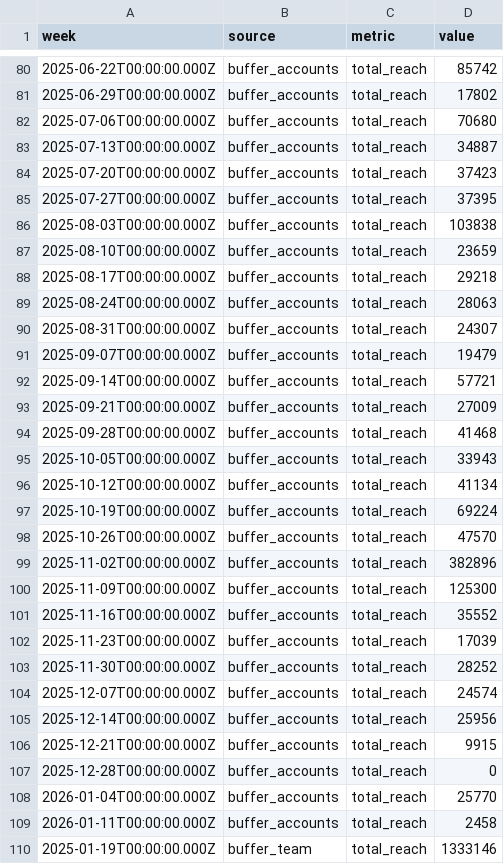
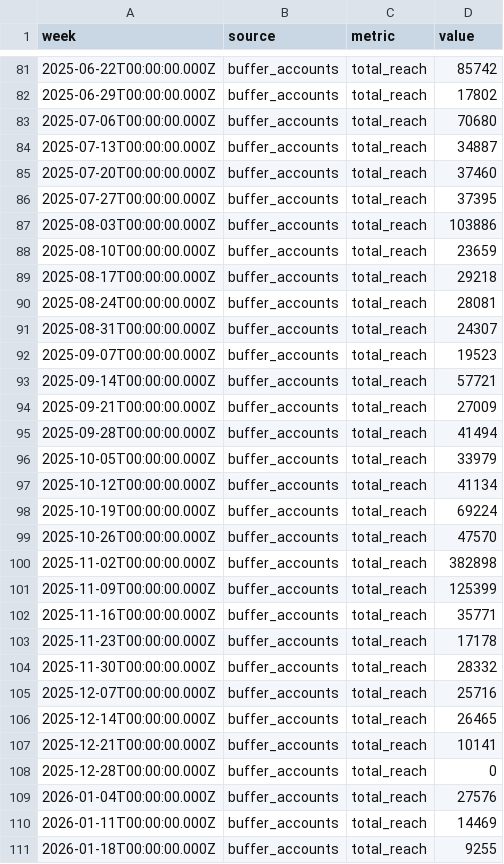
Before and after one commit to jwinternheimer/observable_metrics, a CSV file: src/data/brand_weekly_reach.csv, drawn as a sheet; only a part is shown, gaps mark what is left out; the diff covers the shown part only.

```diff
--- a/src/data/brand_weekly_reach.csv
+++ b/src/data/brand_weekly_reach.csv
@@ -83,14 +84,14 @@ week,source,metric,value
 2025-07-13T00:00:00.000Z,buffer_accounts,total_reach,34887
-2025-07-20T00:00:00.000Z,buffer_accounts,total_reach,37423
+2025-07-20T00:00:00.000Z,buffer_accounts,total_reach,37460
 2025-07-27T00:00:00.000Z,buffer_accounts,total_reach,37395
-2025-08-03T00:00:00.000Z,buffer_accounts,total_reach,103838
+2025-08-03T00:00:00.000Z,buffer_accounts,total_reach,103886
 2025-08-10T00:00:00.000Z,buffer_accounts,total_reach,23659
 2025-08-17T00:00:00.000Z,buffer_accounts,total_reach,29218
-2025-08-24T00:00:00.000Z,buffer_accounts,total_reach,28063
+2025-08-24T00:00:00.000Z,buffer_accounts,total_reach,28081
 2025-08-31T00:00:00.000Z,buffer_accounts,total_reach,24307
-2025-09-07T00:00:00.000Z,buffer_accounts,total_reach,19479
+2025-09-07T00:00:00.000Z,buffer_accounts,total_reach,19523
 2025-09-14T00:00:00.000Z,buffer_accounts,total_reach,57721
 2025-09-21T00:00:00.000Z,buffer_accounts,total_reach,27009
-2025-09-28T00:00:00.000Z,buffer_accounts,total_reach,41468
-2025-10-05T00:00:00.000Z,buffer_accounts,total_reach,33943
+2025-09-28T00:00:00.000Z,buffer_accounts,total_reach,41494
+2025-10-05T00:00:00.000Z,buffer_accounts,total_reach,33979
 2025-10-12T00:00:00.000Z,buffer_accounts,total_reach,41134
@@ -98,13 +99,13 @@ week,source,metric,value
 2025-10-26T00:00:00.000Z,buffer_accounts,total_reach,47570
-2025-11-02T00:00:00.000Z,buffer_accounts,total_reach,382896
-2025-11-09T00:00:00.000Z,buffer_accounts,total_reach,125300
-2025-11-16T00:00:00.000Z,buffer_accounts,total_reach,35552
-2025-11-23T00:00:00.000Z,buffer_accounts,total_reach,17039
-2025-11-30T00:00:00.000Z,buffer_accounts,total_reach,28252
-2025-12-07T00:00:00.000Z,buffer_accounts,total_reach,24574
-2025-12-14T00:00:00.000Z,buffer_accounts,total_reach,25956
-2025-12-21T00:00:00.000Z,buffer_accounts,total_reach,9915
+2025-11-02T00:00:00.000Z,buffer_accounts,total_reach,382898
+2025-11-09T00:00:00.000Z,buffer_accounts,total_reach,125399
+2025-11-16T00:00:00.000Z,buffer_accounts,total_reach,35771
+2025-11-23T00:00:00.000Z,buffer_accounts,total_reach,17178
+2025-11-30T00:00:00.000Z,buffer_accounts,total_reach,28332
+2025-12-07T00:00:00.000Z,buffer_accounts,total_reach,25716
+2025-12-14T00:00:00.000Z,buffer_accounts,total_reach,26465
+2025-12-21T00:00:00.000Z,buffer_accounts,total_reach,10141
 2025-12-28T00:00:00.000Z,buffer_accounts,total_reach,0
-2026-01-04T00:00:00.000Z,buffer_accounts,total_reach,25770
-2026-01-11T00:00:00.000Z,buffer_accounts,total_reach,2458
-2025-01-19T00:00:00.000Z,buffer_team,total_reach,1333146
+2026-01-04T00:00:00.000Z,buffer_accounts,total_reach,27576
+2026-01-11T00:00:00.000Z,buffer_accounts,total_reach,14469
+2026-01-18T00:00:00.000Z,buffer_accounts,total_reach,9255
```
Also changed, not shown: 2 added rows and 62 edited cells elsewhere in this file, src/data/buffer_channels_weekly_reach.csv, src/data/buffer_team_monthly_engagement.csv, 17 other files.
